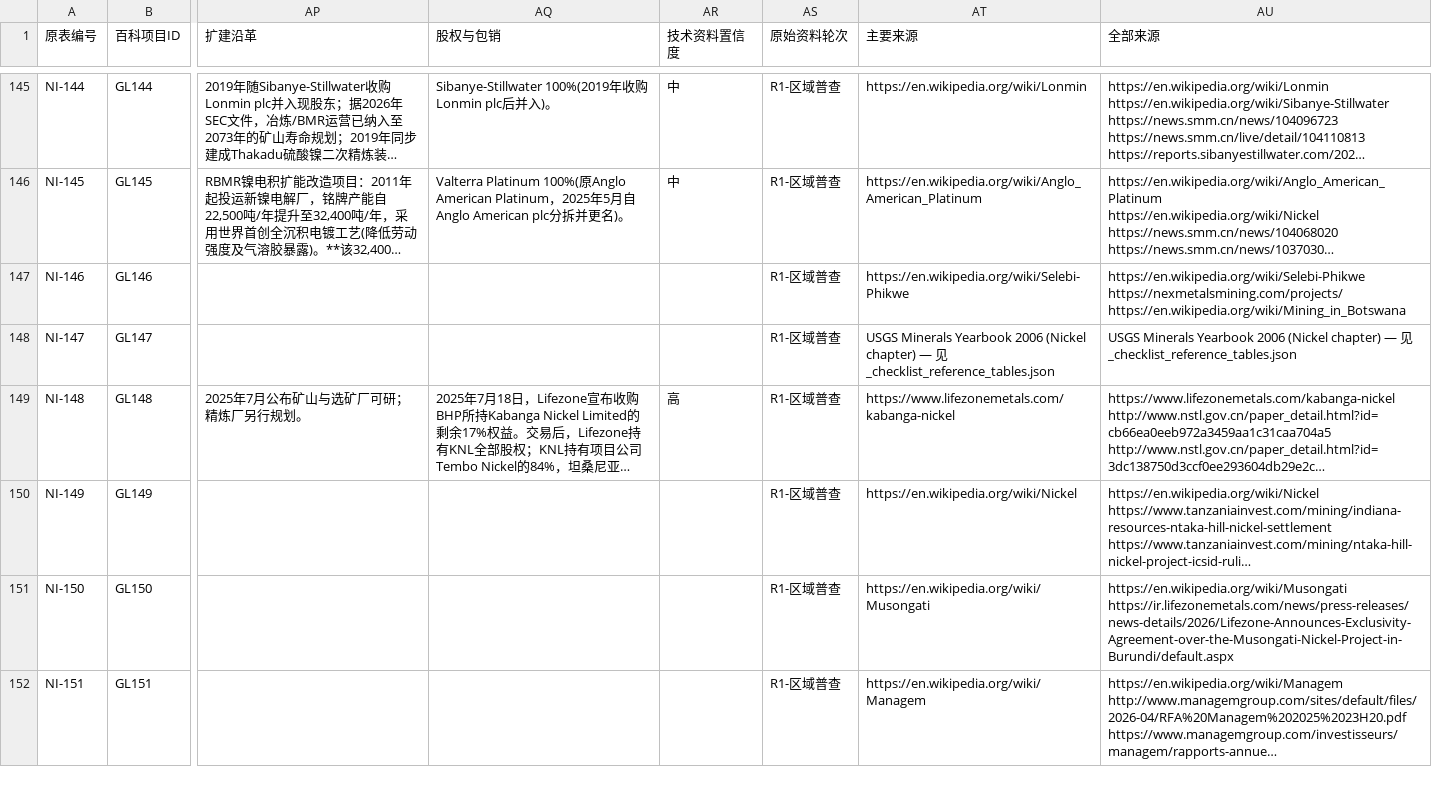
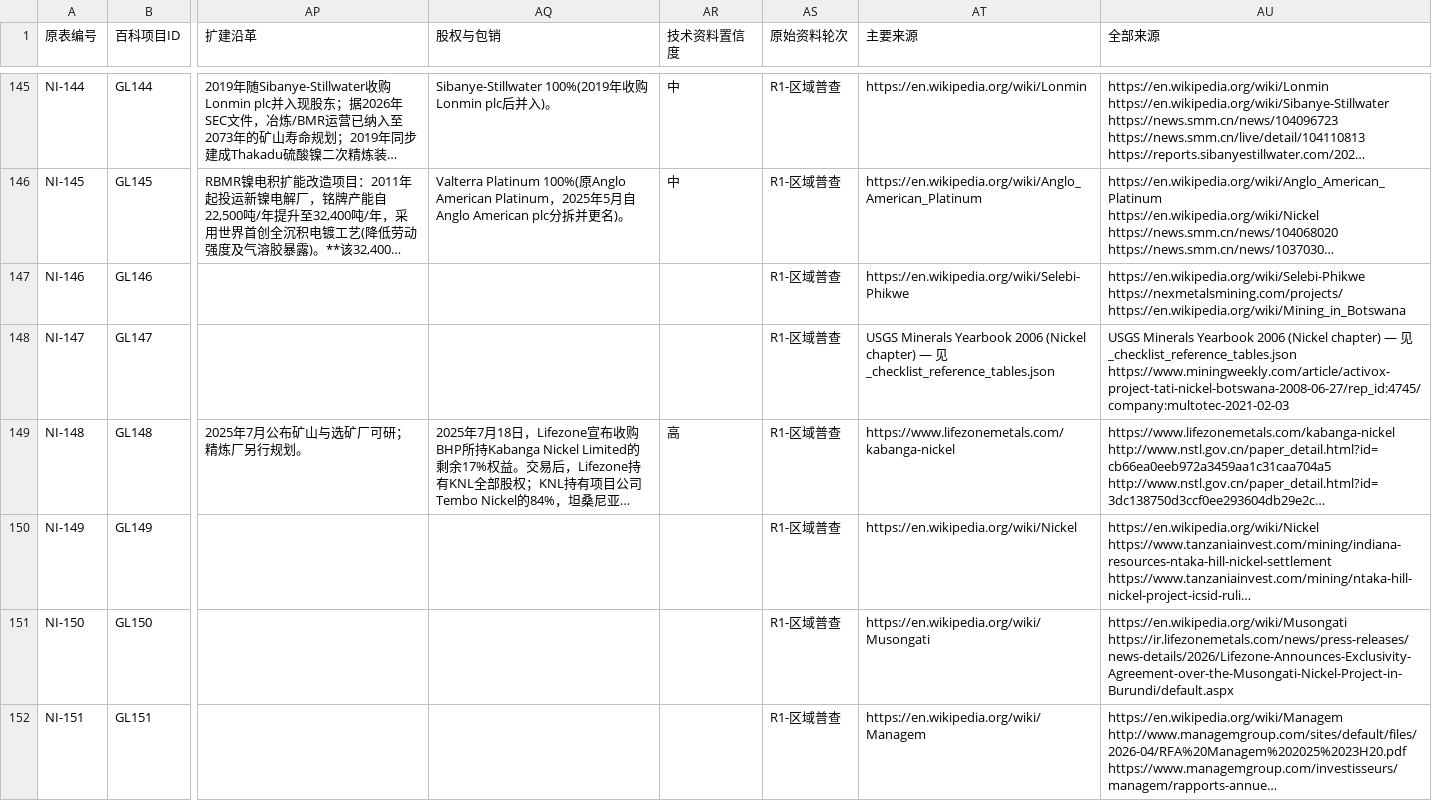
Before and after one commit to bc050603/indonesia-nickel, a CSV file: library/global-register.csv, drawn as a sheet; only a part is shown, gaps mark what is left out; long unchanged cells end in …; ↵ is a line break in a cell; the diff covers the shown part only; the diff names each change by its address in the sheet, - before the commit and + after, or states it on an @@ line.

```diff
--- a/library/global-register.csv
+++ b/library/global-register.csv
-AU148 (全部来源): …_checklist_reference_tables.json
+AU148 (全部来源): …_checklist_reference_tables.json ↵ https://www.miningweekly.com/article/activox-project-tati-nickel-botswana-2008-06-27/rep_id:4745/company:multotec-2021-02-03
```
Also changed, not shown: 27 edited cells elsewhere in this file, library/project-history.csv, library/project-status.csv, 12 other files.
